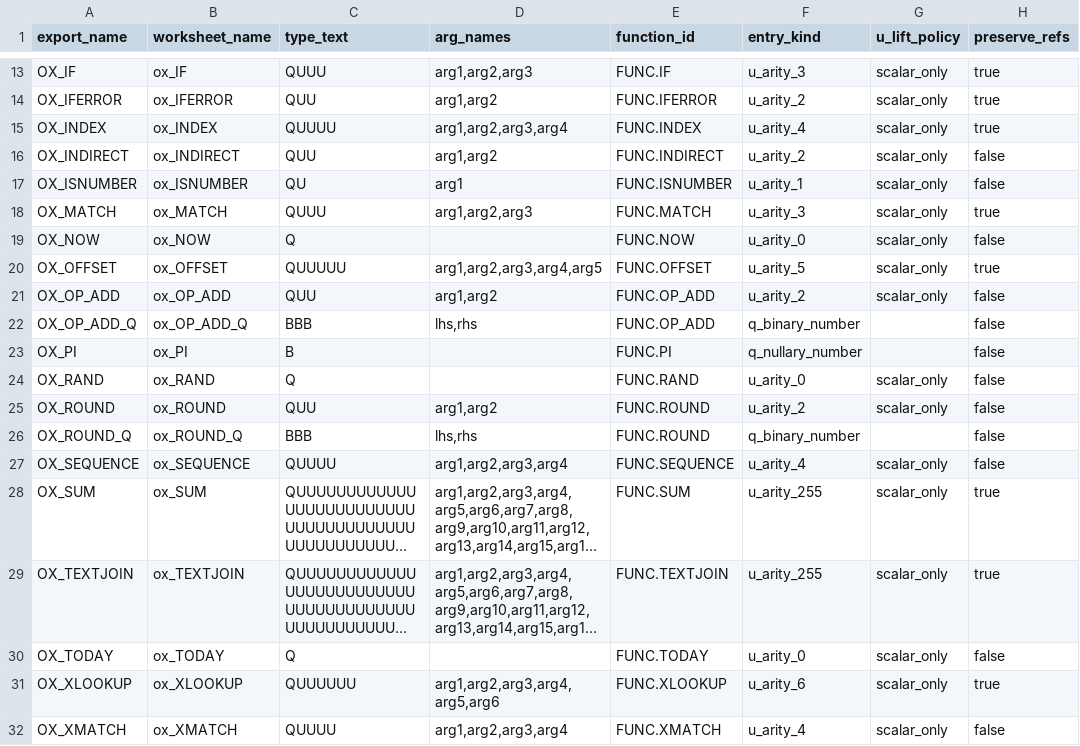
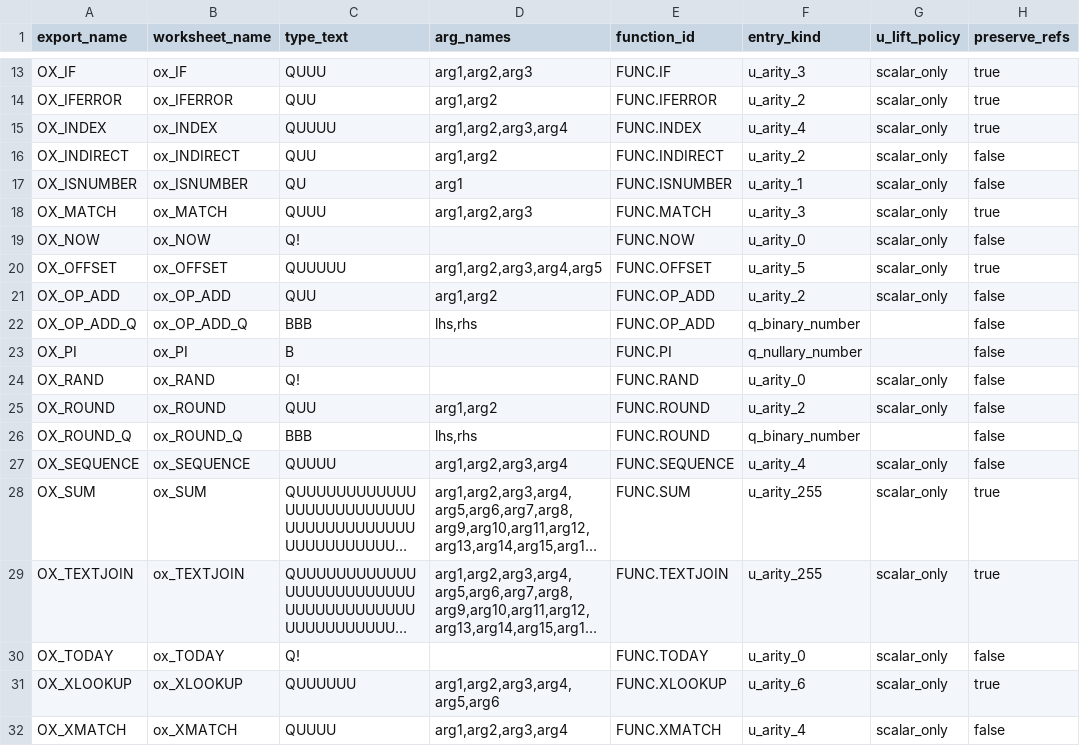
Before and after one commit to DnaCalc/OxFunc, a CSV file: tools/xll-addin/oxfunc_xll/export_specs.csv, drawn as a sheet; only a part is shown, gaps mark what is left out; long unchanged cells end in …; the diff names each change by its address in the sheet, - before the commit and + after, or states it on an @@ line.

```diff
--- a/tools/xll-addin/oxfunc_xll/export_specs.csv
+++ b/tools/xll-addin/oxfunc_xll/export_specs.csv
-C19 (type_text): Q
+C19 (type_text): Q!
-C24 (type_text): Q
+C24 (type_text): Q!
-C30 (type_text): Q
+C30 (type_text): Q!
```
Also changed, not shown: docs/function-lane/XLL_REGISTRATION_FLAG_SCENARIO_MANIFEST_SEED.csv, 5 other files.
